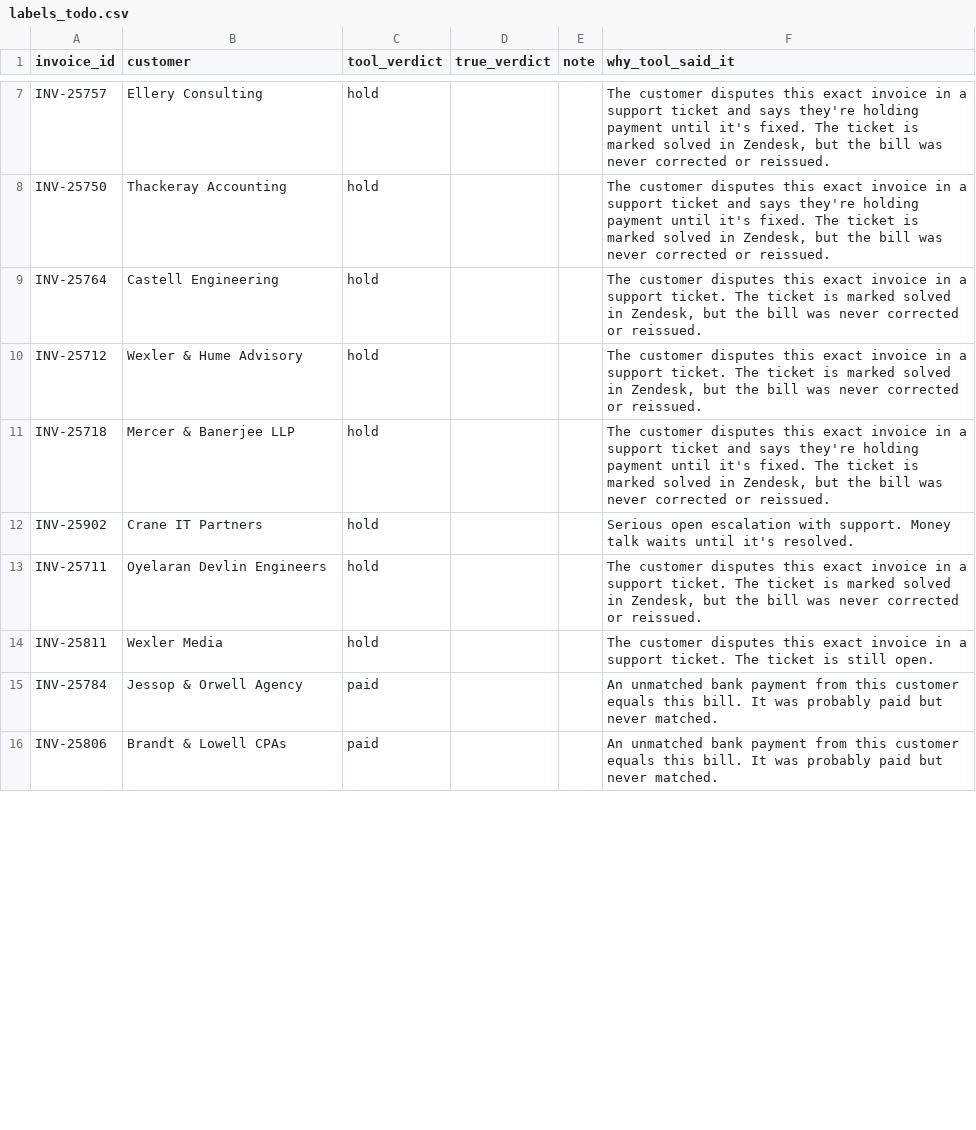
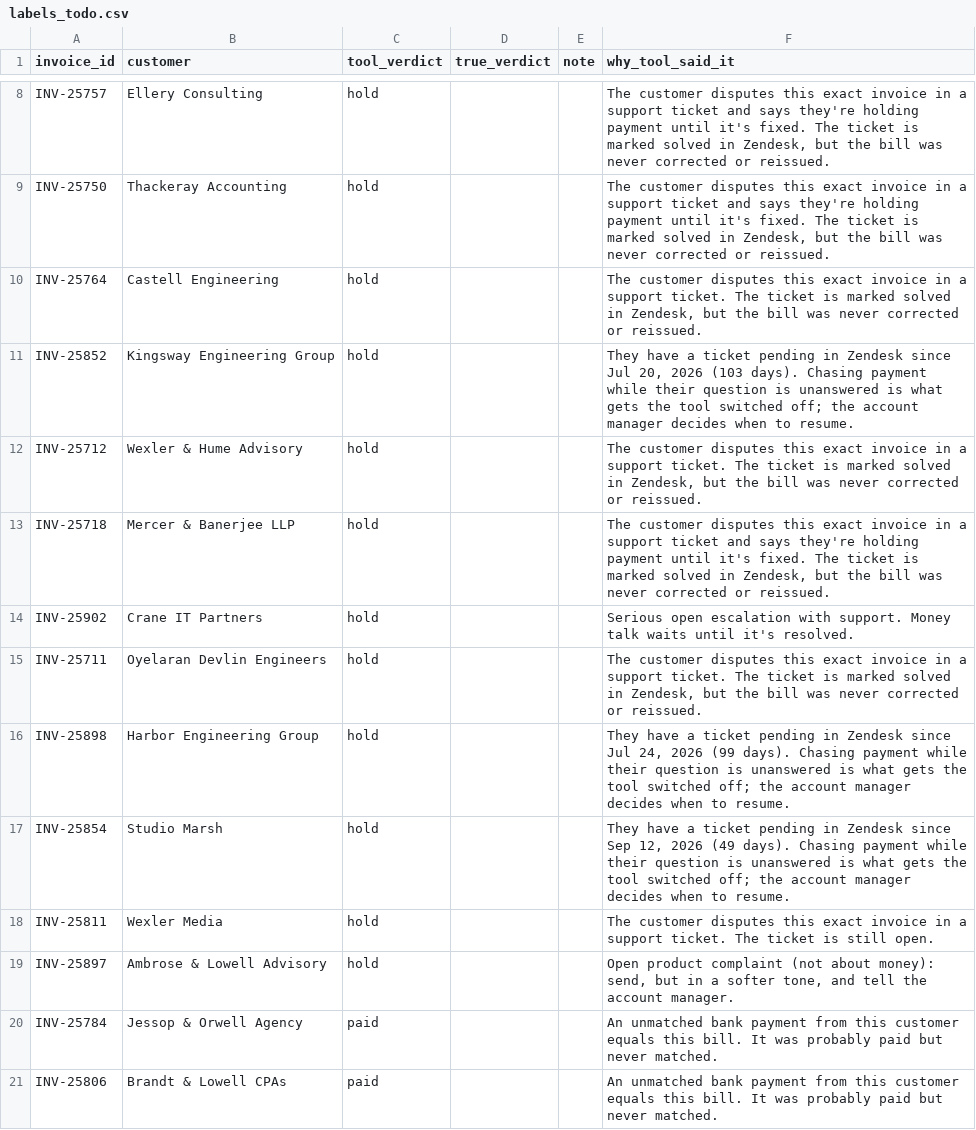
Before and after one commit to A28-2001/ledgerline-collections, a CSV file: reports/labels_todo.csv, drawn as a sheet; only a part is shown, gaps mark what is left out; the diff covers the shown part only.

```diff
--- a/reports/labels_todo.csv
+++ b/reports/labels_todo.csv
@@ -9,2 +10,3 @@ INV-25750,Thackeray Accounting,hold,,,"The customer disputes this exact invoice
 INV-25764,Castell Engineering,hold,,,"The customer disputes this exact invoice in a support ticket. The ticket is marked solved in Zendesk, but the bill was never corrected or reissued."
+INV-25852,Kingsway Engineering Group,hold,,,"They have a ticket pending in Zendesk since Jul 20, 2026 (103 days). Chasing payment while their question is unanswered is what gets the tool switched off; the account manager decides when to resume."
 INV-25712,Wexler & Hume Advisory,hold,,,"The customer disputes this exact invoice in a support ticket. The ticket is marked solved in Zendesk, but the bill was never corrected or reissued."
@@ -13,3 +15,6 @@ INV-25902,Crane IT Partners,hold,,,Serious open escalation with support. Money t
 INV-25711,Oyelaran Devlin Engineers,hold,,,"The customer disputes this exact invoice in a support ticket. The ticket is marked solved in Zendesk, but the bill was never corrected or reissued."
+INV-25898,Harbor Engineering Group,hold,,,"They have a ticket pending in Zendesk since Jul 24, 2026 (99 days). Chasing payment while their question is unanswered is what gets the tool switched off; the account manager decides when to resume."
+INV-25854,Studio Marsh,hold,,,"They have a ticket pending in Zendesk since Sep 12, 2026 (49 days). Chasing payment while their question is unanswered is what gets the tool switched off; the account manager decides when to resume."
 INV-25811,Wexler Media,hold,,,The customer disputes this exact invoice in a support ticket. The ticket is still open.
+INV-25897,Ambrose & Lowell Advisory,hold,,,"Open product complaint (not about money): send, but in a softer tone, and tell the account manager."
 INV-25784,Jessop & Orwell Agency,paid,,,An unmatched bank payment from this customer equals this bill. It was probably paid but never matched.
```
Also changed, not shown: 2 added rows, 6 removed rows and 3 edited cells elsewhere in this file, reports/verdicts_raw.csv, 8 other files.
